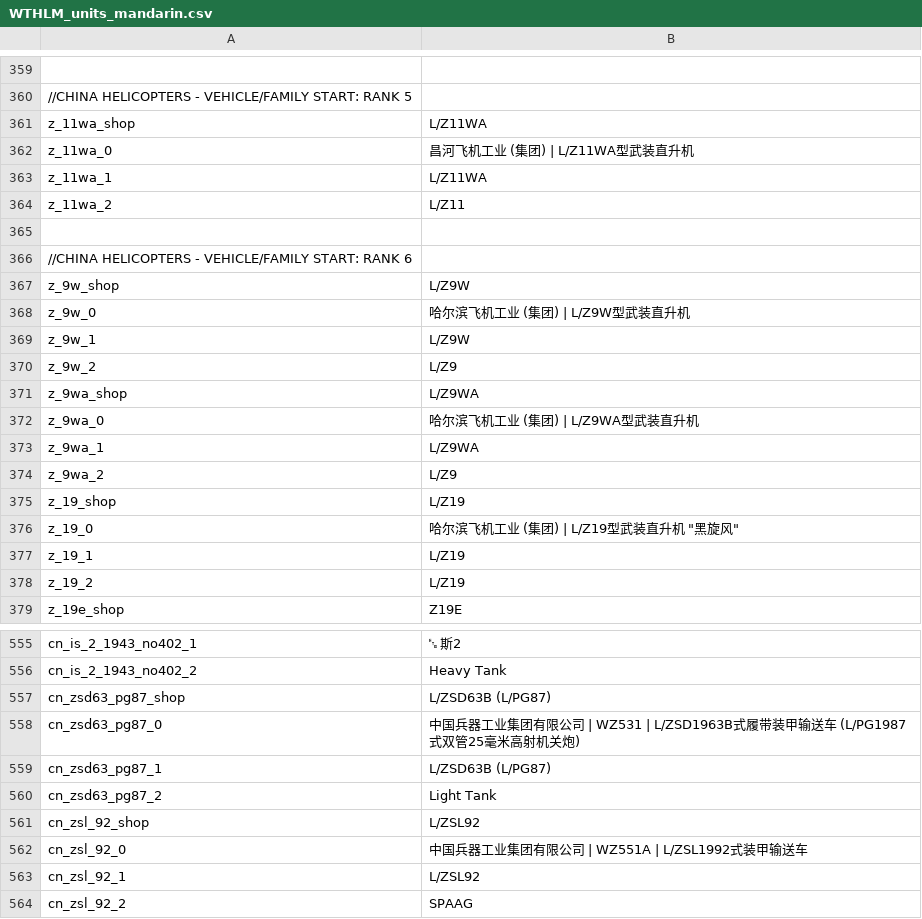
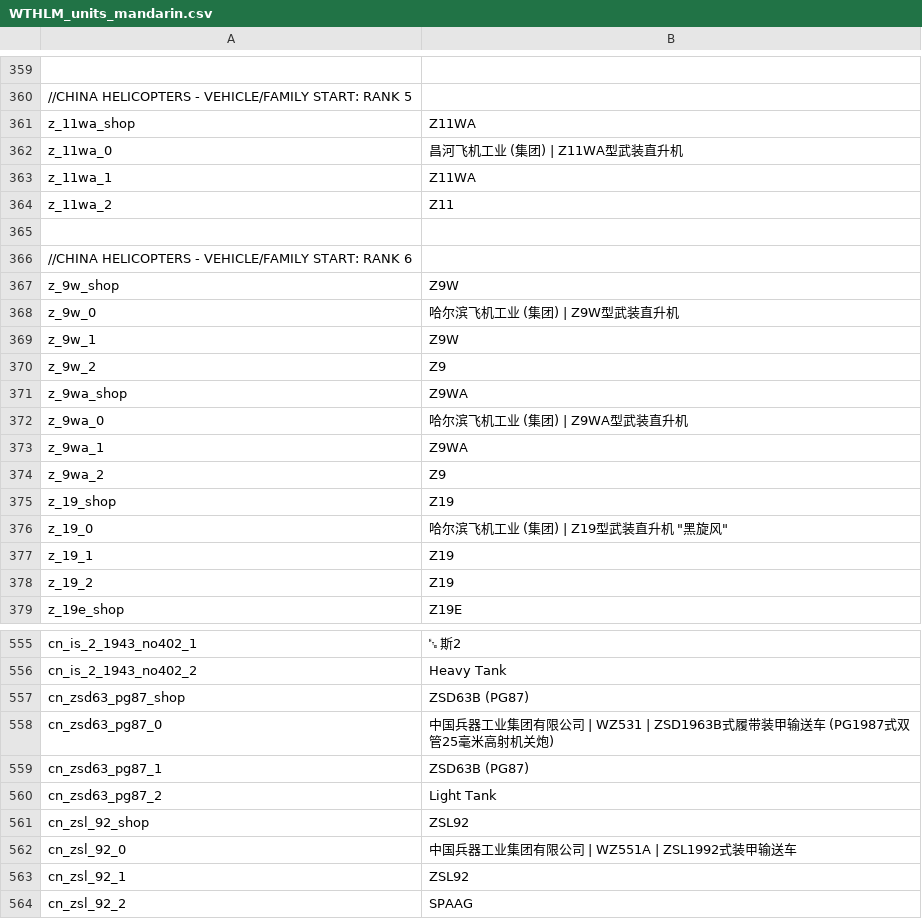
Before and after one commit to Addysaurus/lang_modding, a CSV file: packages/Package_Mandarin/WTHLM_units_mandarin.csv, drawn as a sheet; only a part is shown, gaps mark what is left out; the diff covers the shown part only; the diff names each change by its address in the sheet, - before the commit and + after, or states it on an @@ line.

Commit message:
Mandarin_1.00.00d154-ac3; Full_Ammo_Mandarin_1.00.00d16-ac3; Full_Mandarin_1.00.00d13-ac1
DTB1-105; removed L/ from everything because there is no evidence of an army prefix of any kind.

```diff
--- a/packages/Package_Mandarin/WTHLM_units_mandarin.csv
+++ b/packages/Package_Mandarin/WTHLM_units_mandarin.csv
-B361: L/Z11WA
+B361: Z11WA
-B362: 昌河飞机工业 (集团) | L/Z11WA型武装直升机
+B362: 昌河飞机工业 (集团) | Z11WA型武装直升机
-B363: L/Z11WA
+B363: Z11WA
-B364: L/Z11
+B364: Z11
-B367: L/Z9W
+B367: Z9W
-B368: 哈尔滨飞机工业 (集团) | L/Z9W型武装直升机
+B368: 哈尔滨飞机工业 (集团) | Z9W型武装直升机
-B369: L/Z9W
+B369: Z9W
-B370: L/Z9
+B370: Z9
-B371: L/Z9WA
+B371: Z9WA
-B372: 哈尔滨飞机工业 (集团) | L/Z9WA型武装直升机
+B372: 哈尔滨飞机工业 (集团) | Z9WA型武装直升机
-B373: L/Z9WA
+B373: Z9WA
-B374: L/Z9
+B374: Z9
-B375: L/Z19
+B375: Z19
-B376: 哈尔滨飞机工业 (集团) | L/Z19型武装直升机 "黑旋风"
+B376: 哈尔滨飞机工业 (集团) | Z19型武装直升机 "黑旋风"
-B377:B378: L/Z19
+B377:B378: Z19
-B557: L/ZSD63B (L/PG87)
+B557: ZSD63B (PG87)
-B558: …| WZ531 | L/ZSD1963B式履带装甲输送车 (L/PG1987式双管25…
+B558: …| WZ531 | ZSD1963B式履带装甲输送车 (PG1987式双管25…
-B559: L/ZSD63B (L/PG87)
+B559: ZSD63B (PG87)
-B561: L/ZSL92
+B561: ZSL92
-B562: 中国兵器工业集团有限公司 | WZ551A | L/ZSL1992式装甲输送车
+B562: 中国兵器工业集团有限公司 | WZ551A | ZSL1992式装甲输送车
-B563: L/ZSL92
+B563: ZSL92
```
Also changed, not shown: 91 edited cells elsewhere in this file, packages/Package_Full_Ammo_Names_Mandarin/WTHLM_units_weaponry_full_ammo_mandarin.csv, packages/Package_Full_Mandarin/WTHLM_units_full_mandarin.csv, 4 other files.
